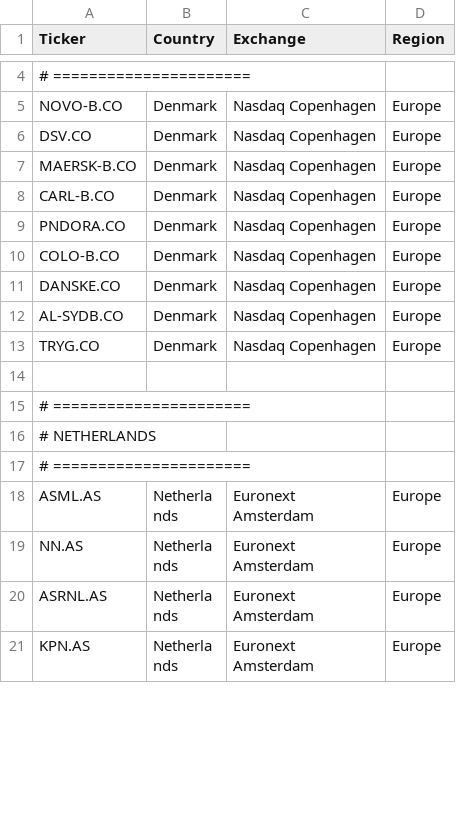
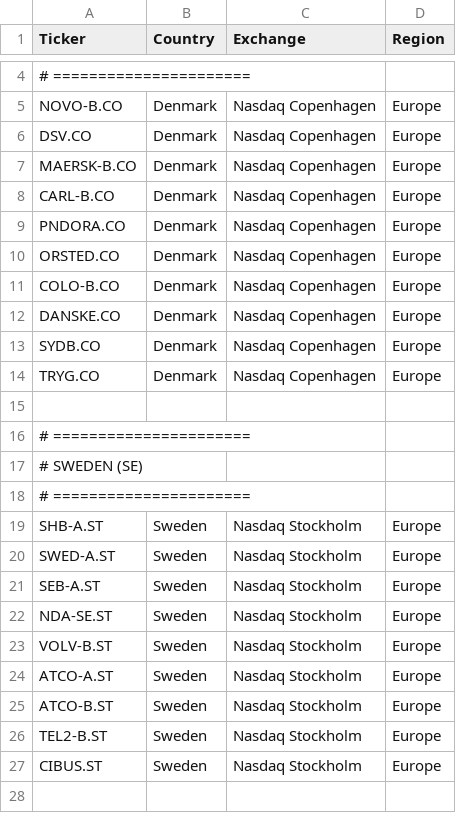
Before and after one commit to Callahan1975/dividend-screener-simple, a CSV file: data/ticker_alias.csv, drawn as a sheet; only a part is shown, gaps mark what is left out; the shorter side is filled out with more unchanged rows; the diff covers the shown part only.

Commit message:
Update ticker_alias.csv

```diff
--- a/data/ticker_alias.csv
+++ b/data/ticker_alias.csv
@@ -9,5 +9,6 @@ CARL-B.CO,Denmark,Nasdaq Copenhagen,Europe
 PNDORA.CO,Denmark,Nasdaq Copenhagen,Europe
+ORSTED.CO,Denmark,Nasdaq Copenhagen,Europe
 COLO-B.CO,Denmark,Nasdaq Copenhagen,Europe
 DANSKE.CO,Denmark,Nasdaq Copenhagen,Europe
-AL-SYDB.CO,Denmark,Nasdaq Copenhagen,Europe
+SYDB.CO,Denmark,Nasdaq Copenhagen,Europe
 TRYG.CO,Denmark,Nasdaq Copenhagen,Europe
@@ -15,2 +16,13 @@ TRYG.CO,Denmark,Nasdaq Copenhagen,Europe
 # ======================
-# NETHERLANDS
+# SWEDEN (SE)
+# ======================
+SHB-A.ST,Sweden,Nasdaq Stockholm,Europe
+SWED-A.ST,Sweden,Nasdaq Stockholm,Europe
+SEB-A.ST,Sweden,Nasdaq Stockholm,Europe
+NDA-SE.ST,Sweden,Nasdaq Stockholm,Europe
+VOLV-B.ST,Sweden,Nasdaq Stockholm,Europe
+ATCO-A.ST,Sweden,Nasdaq Stockholm,Europe
+ATCO-B.ST,Sweden,Nasdaq Stockholm,Europe
+TEL2-B.ST,Sweden,Nasdaq Stockholm,Europe
+CIBUS.ST,Sweden,Nasdaq Stockholm,Europe
+
```
Also changed, not shown: 27 added rows, 3 removed rows, 5 moved rows and 4 edited cells elsewhere in this file.
